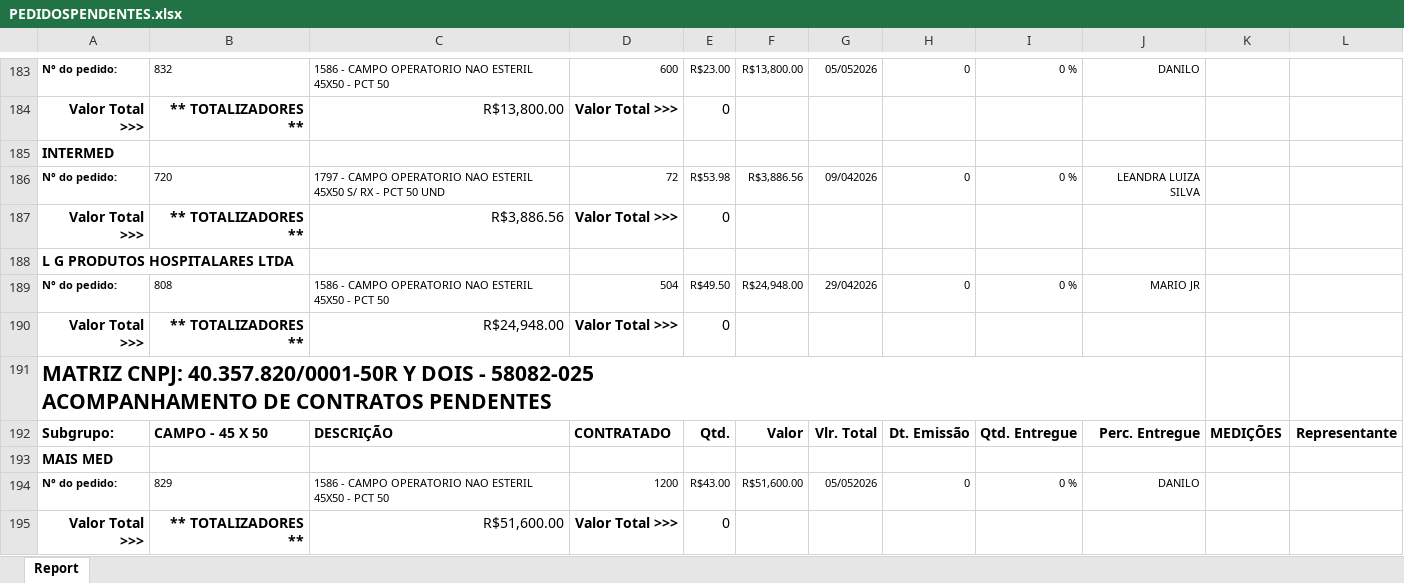
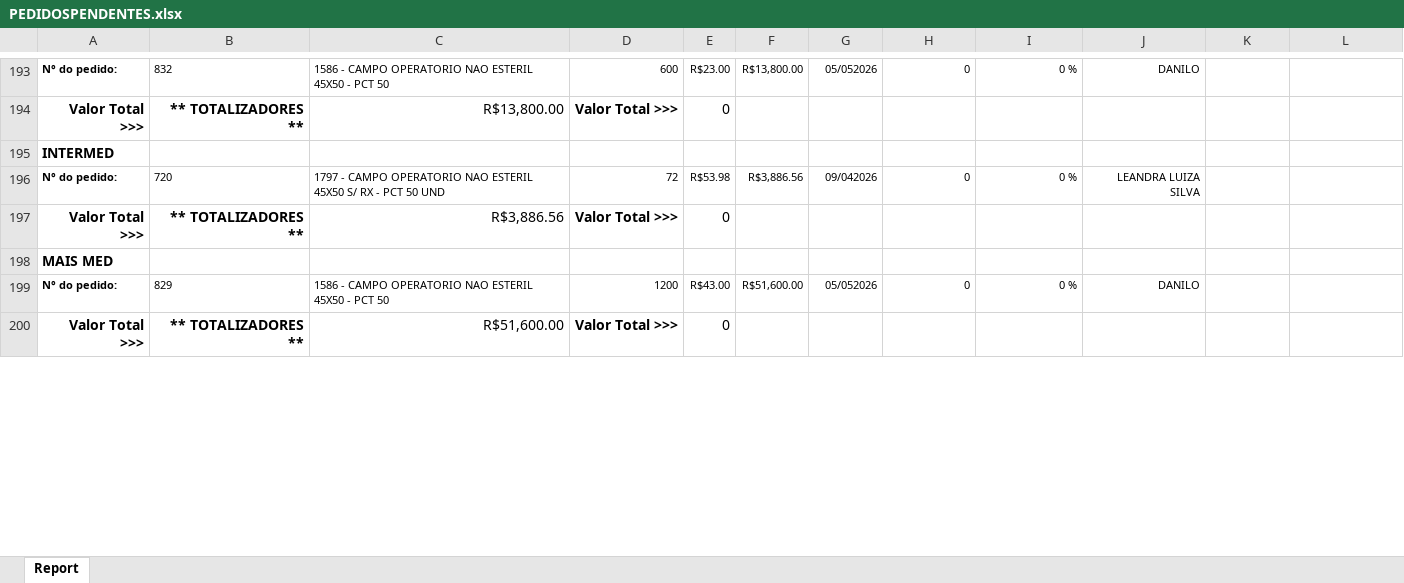
Before and after one commit to fabiosilvavendas-byte/CRM_Medtextil2.0, an Excel workbook: dados/PEDIDOSPENDENTES.xlsx, sheet Report, drawn as a sheet; only a part is shown, gaps mark what is left out; values as stored, in another font and other column widths than the file's, no borders; removed rows and columns are numbered as before the commit, all else as after; the diff covers the shown part only; the diff names each change by its address in the sheet, - before the commit and + after, or states it on an @@ line.

```diff
--- a/dados/PEDIDOSPENDENTES.xlsx (sheet Report)
+++ b/dados/PEDIDOSPENDENTES.xlsx (sheet Report)
-row 188: L G PRODUTOS HOSPITALARES LTDA
-row 189: N° do pedido: | 808 | 1586 - CAMPO OPERATORIO NAO ESTERIL 45X50 - PCT 50 | 504 | R$49.50 | R$24,948.00 | 29/042026 | 0 | 0 % | MARIO JR
-row 190: Valor Total >>> | ** TOTALIZADORES ** | R$24,948.00 | Valor Total >>> | 0
@@ row 191 moved to row 164: MATRIZ CNPJ: 40.357.820/0001-50R Y DOIS … @@
@@ row 192 moved to row 202: Subgrupo: @@
```
Also changed, not shown: 22 added rows, 23 removed rows, 9 moved rows and 35 edited cells elsewhere in this sheet, dados/CONSULTA_VENDEDORES.xlsx, dados/XLS_Grid_LANCAMENTO A RECEBER.xlsx.
